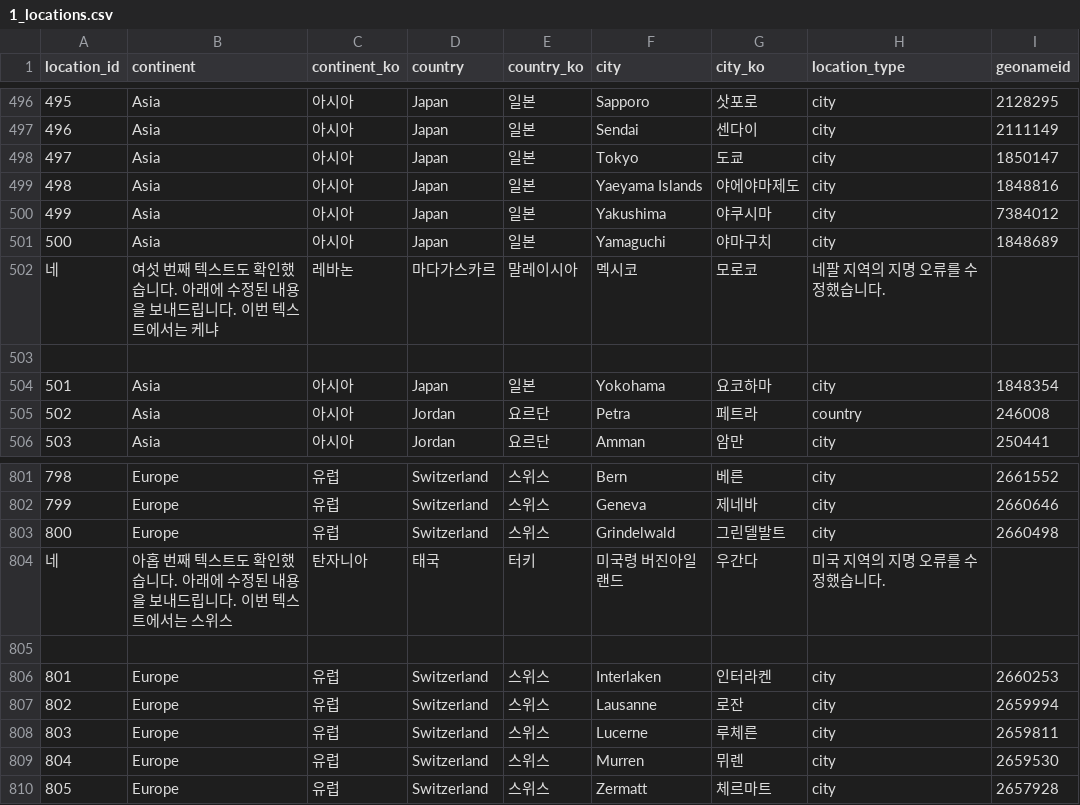
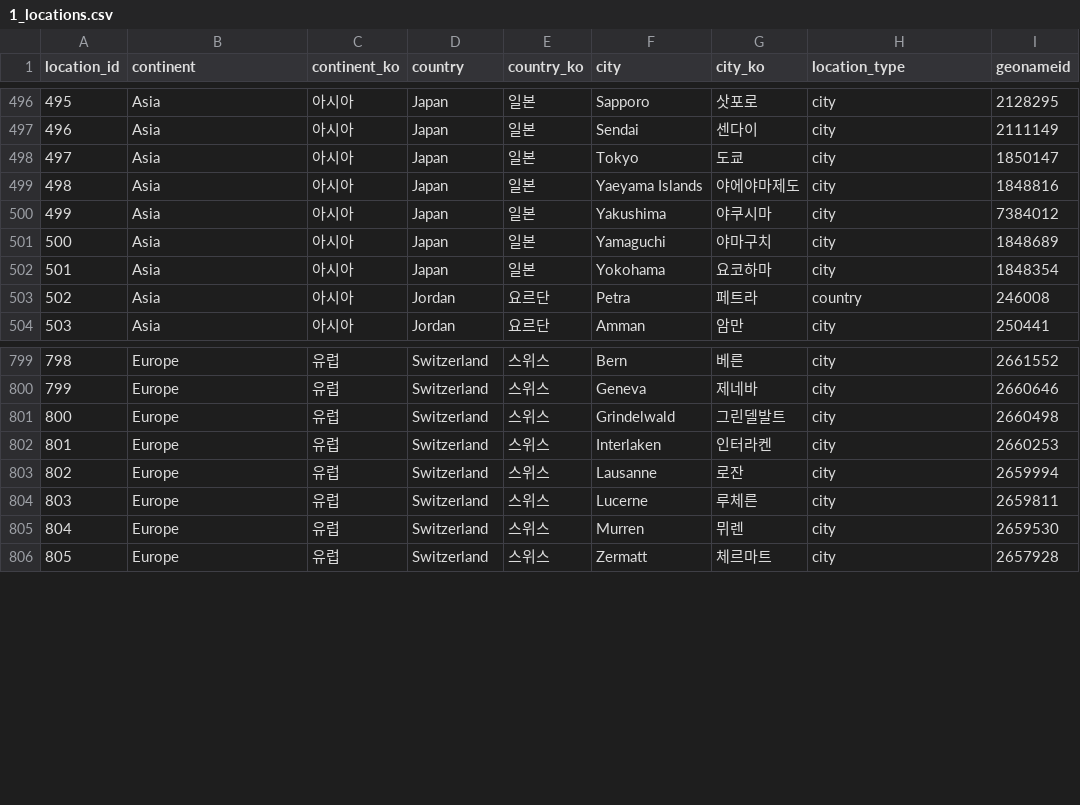
Before and after one commit to minari0v0/PassCheckers, a CSV file: backend/data_import/1_locations.csv, drawn as a sheet; only a part is shown, gaps mark what is left out; the diff names each change by its address in the sheet, - before the commit and + after, or states it on an @@ line.

Commit message:
fix: 불필요 내용 제거

```diff
--- a/backend/data_import/1_locations.csv
+++ b/backend/data_import/1_locations.csv
-row 502: 네 | 여섯 번째 텍스트도 확인했습니다. 아래에 수정된 내용을 보내드립니다. 이번 텍스트에서는 케냐 | 레바논 | 마다가스카르 | 말레이시아 | 멕시코 | 모로코 | 네팔 지역의 지명 오류를 수정했습니다.
-row 503: (empty)
-row 804: 네 | 아홉 번째 텍스트도 확인했습니다. 아래에 수정된 내용을 보내드립니다. 이번 텍스트에서는 스위스 | 탄자니아 | 태국 | 터키 | 미국령 버진아일랜드 | 우간다 | 미국 지역의 지명 오류를 수정했습니다.
-row 805: (empty)
```
